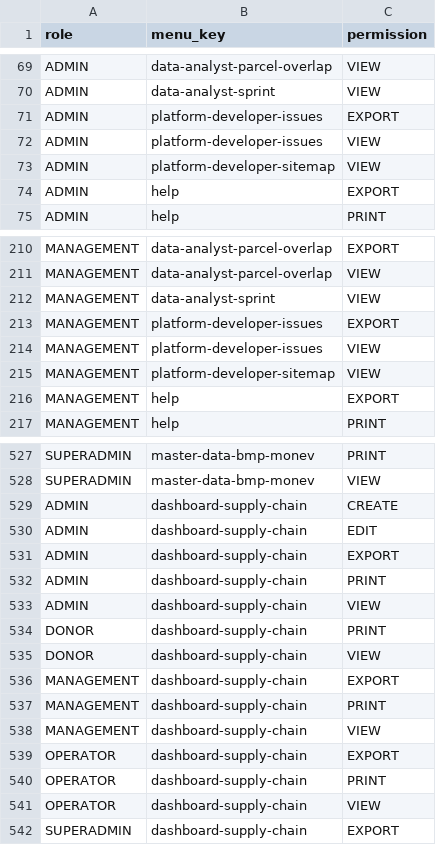
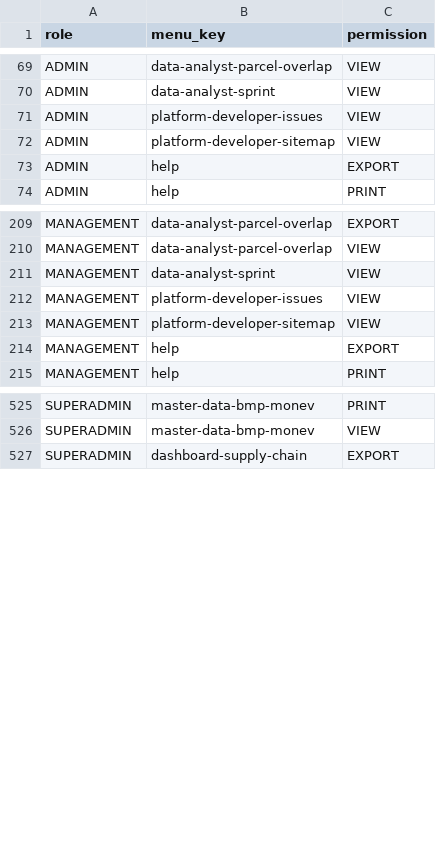
Before and after one commit to WRI-Indonesia/mis-smallholder-hub, a CSV file: prisma/seeds/data/role-permissions.csv, drawn as a sheet; only a part is shown, gaps mark what is left out; the diff names each change by its address in the sheet, - before the commit and + after, or states it on an @@ line.

```diff
--- a/prisma/seeds/data/role-permissions.csv
+++ b/prisma/seeds/data/role-permissions.csv
-row 71: ADMIN | platform-developer-issues | EXPORT
-row 213: MANAGEMENT | platform-developer-issues | EXPORT
-row 529: ADMIN | dashboard-supply-chain | CREATE
-row 530: ADMIN | dashboard-supply-chain | EDIT
-row 531: ADMIN | dashboard-supply-chain | EXPORT
-row 532: ADMIN | dashboard-supply-chain | PRINT
-row 533: ADMIN | dashboard-supply-chain | VIEW
-row 534: DONOR | dashboard-supply-chain | PRINT
-row 535: DONOR | dashboard-supply-chain | VIEW
-row 536: MANAGEMENT | dashboard-supply-chain | EXPORT
-row 537: MANAGEMENT | dashboard-supply-chain | PRINT
-row 538: MANAGEMENT | dashboard-supply-chain | VIEW
-row 539: OPERATOR | dashboard-supply-chain | EXPORT
-row 540: OPERATOR | dashboard-supply-chain | PRINT
-row 541: OPERATOR | dashboard-supply-chain | VIEW
```
Also changed, not shown: 6 other files.
